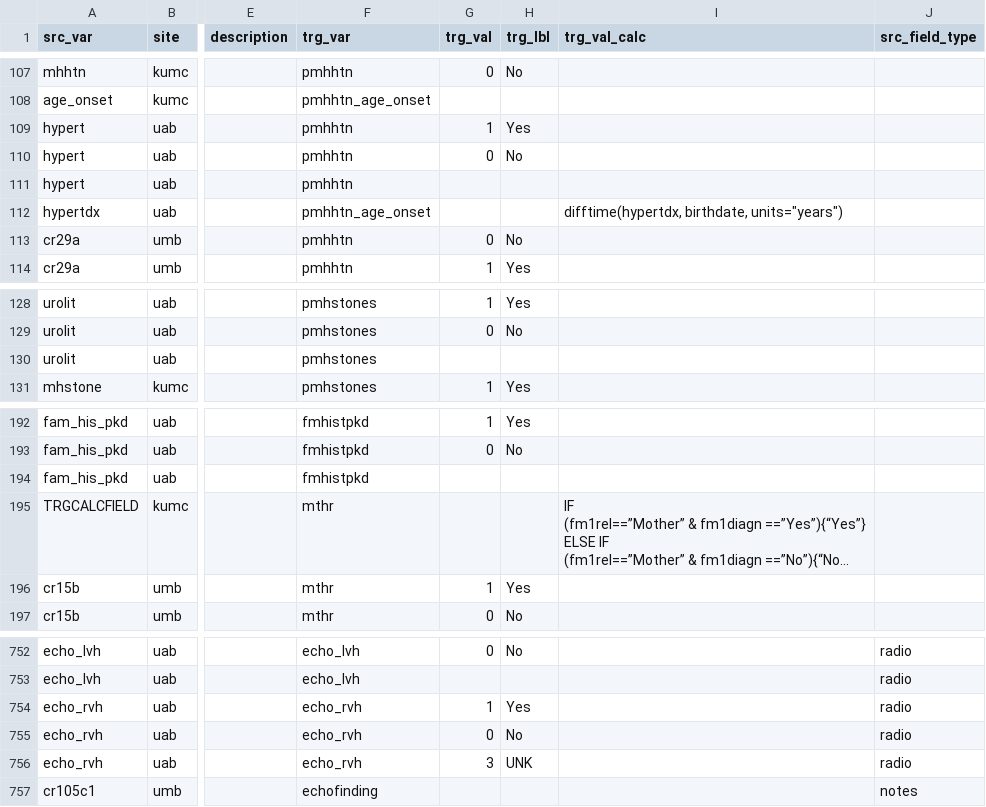
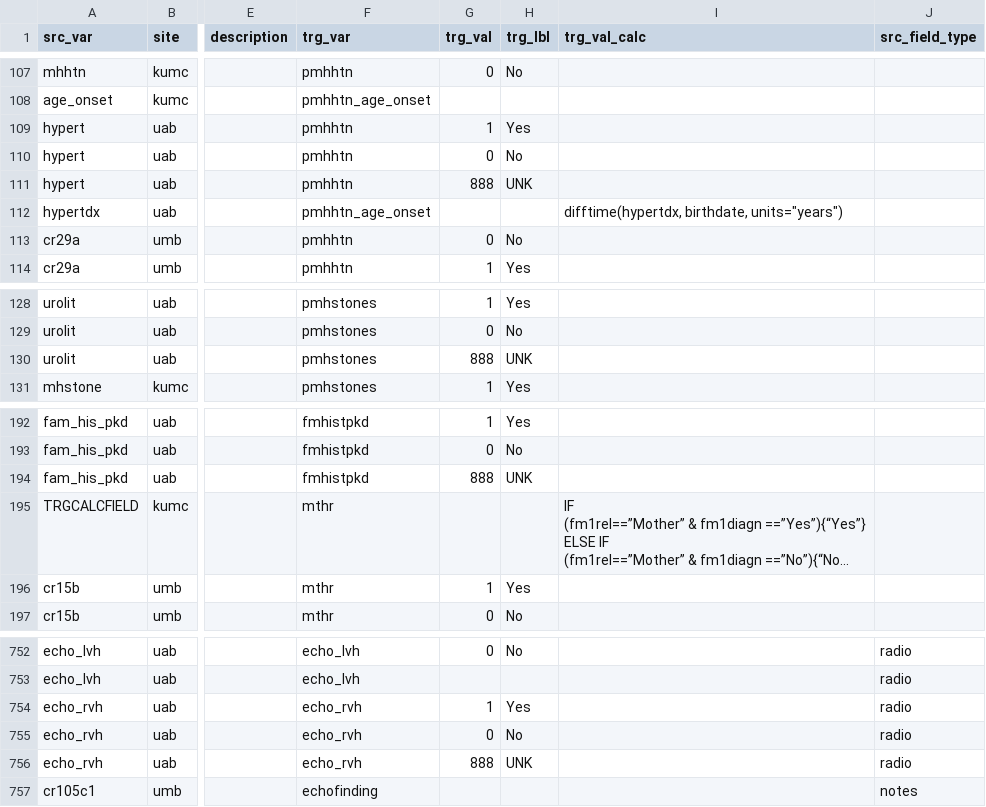
Before and after one commit to kumc-bmi/PKD-Import-and-Mapping, a CSV file: csvs/mapping.csv, drawn as a sheet; only a part is shown, gaps mark what is left out; long unchanged cells end in …; the diff names each change by its address in the sheet, - before the commit and + after, or states it on an @@ line.

Commit message:
few more uab mapping update

```diff
--- a/csvs/mapping.csv
+++ b/csvs/mapping.csv
-G111 (trg_val): (empty)
+G111 (trg_val): 888
-H111 (trg_lbl): (empty)
+H111 (trg_lbl): UNK
-G130 (trg_val): (empty)
+G130 (trg_val): 888
-H130 (trg_lbl): (empty)
+H130 (trg_lbl): UNK
-G194 (trg_val): (empty)
+G194 (trg_val): 888
-H194 (trg_lbl): (empty)
+H194 (trg_lbl): UNK
-G756 (trg_val): 3
+G756 (trg_val): 888
```
